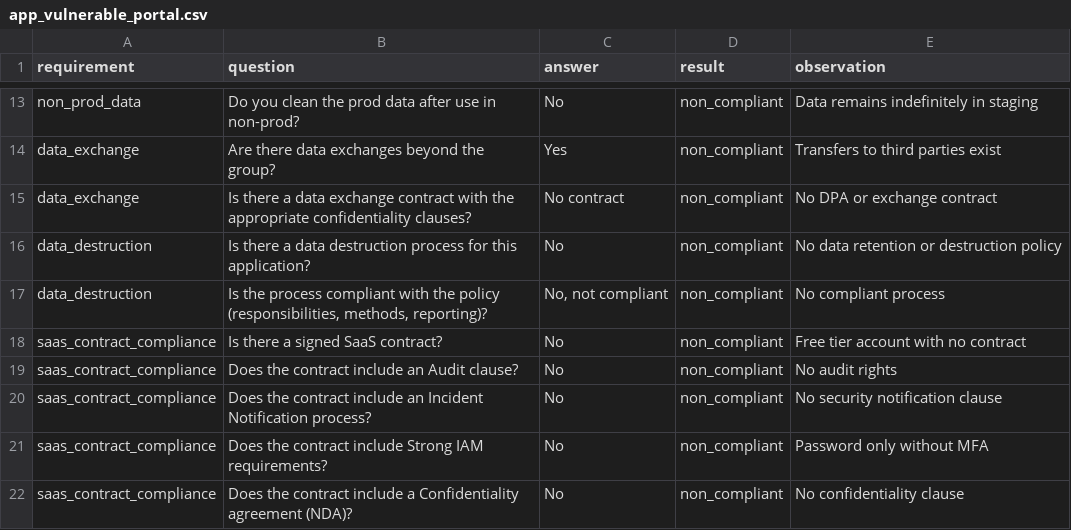
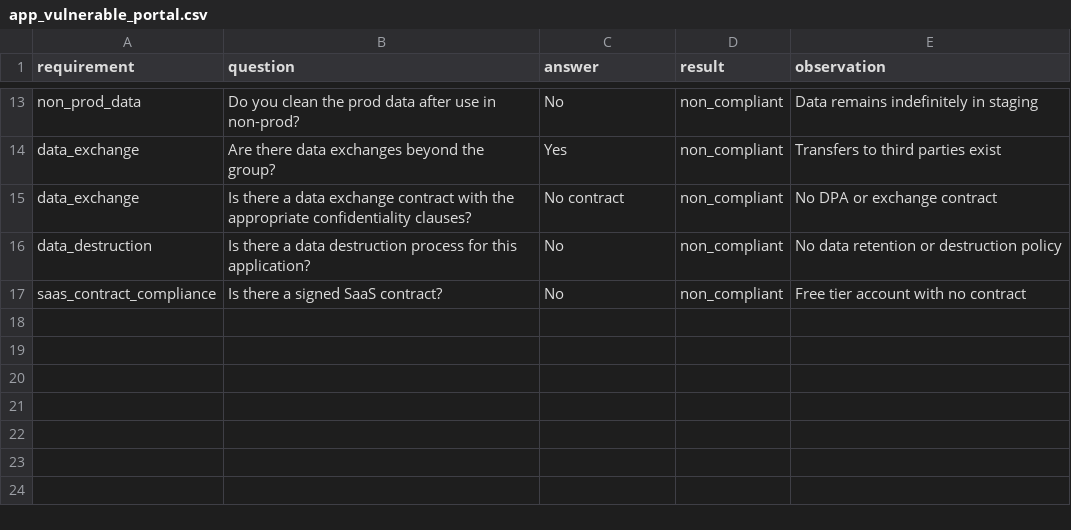
Before and after one commit to darckcerberus-beep/ciso-assistant, a CSV file: test_data/app_vulnerable_portal.csv, drawn as a sheet; only a part is shown, gaps mark what is left out.

```diff
--- a/test_data/app_vulnerable_portal.csv
+++ b/test_data/app_vulnerable_portal.csv
@@ -16,7 +16,2 @@ data_exchange,"Is there a data exchange contract with the appropriate confidenti
 data_destruction,"Is there a data destruction process for this application?",No,non_compliant,No data retention or destruction policy
-data_destruction,"Is the process compliant with the policy (responsibilities, methods, reporting)?","No, not compliant",non_compliant,No compliant process
 saas_contract_compliance,"Is there a signed SaaS contract?",No,non_compliant,Free tier account with no contract
-saas_contract_compliance,"Does the contract include an Audit clause?",No,non_compliant,No audit rights
-saas_contract_compliance,"Does the contract include an Incident Notification process?",No,non_compliant,No security notification clause
-saas_contract_compliance,"Does the contract include Strong IAM requirements?",No,non_compliant,Password only without MFA
-saas_contract_compliance,"Does the contract include a Confidentiality agreement (NDA)?",No,non_compliant,No confidentiality clause
```
Also changed, not shown: test_data/app_ai_analytics_workbench.csv, test_data/app_hr_people_system.csv, 19 other files.
